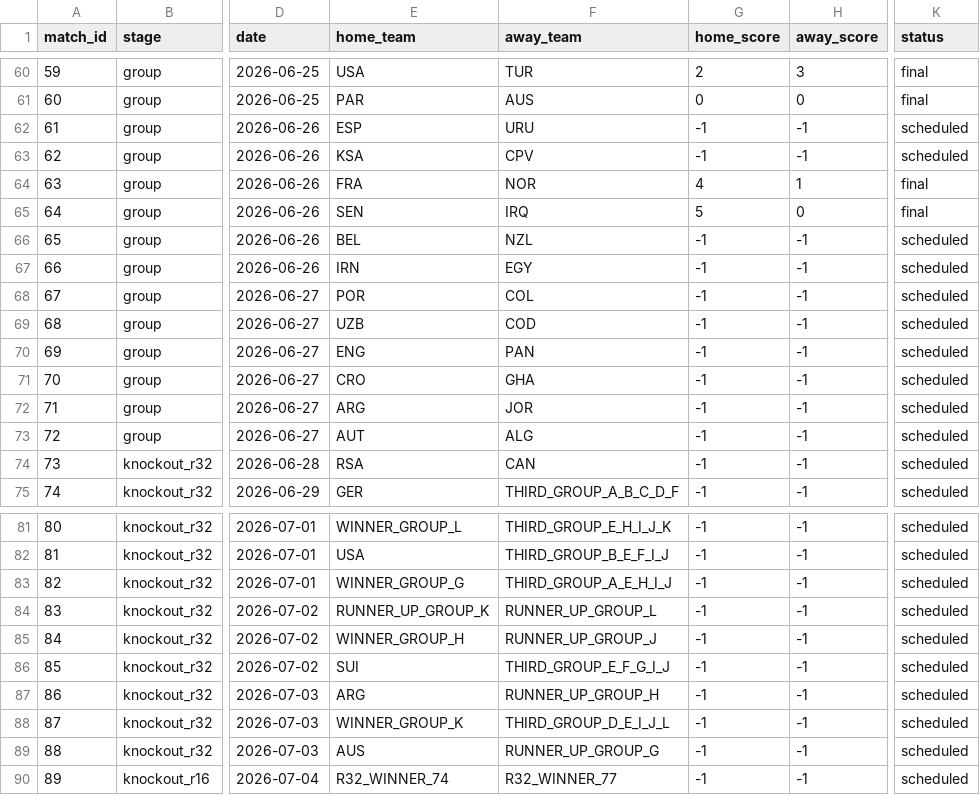
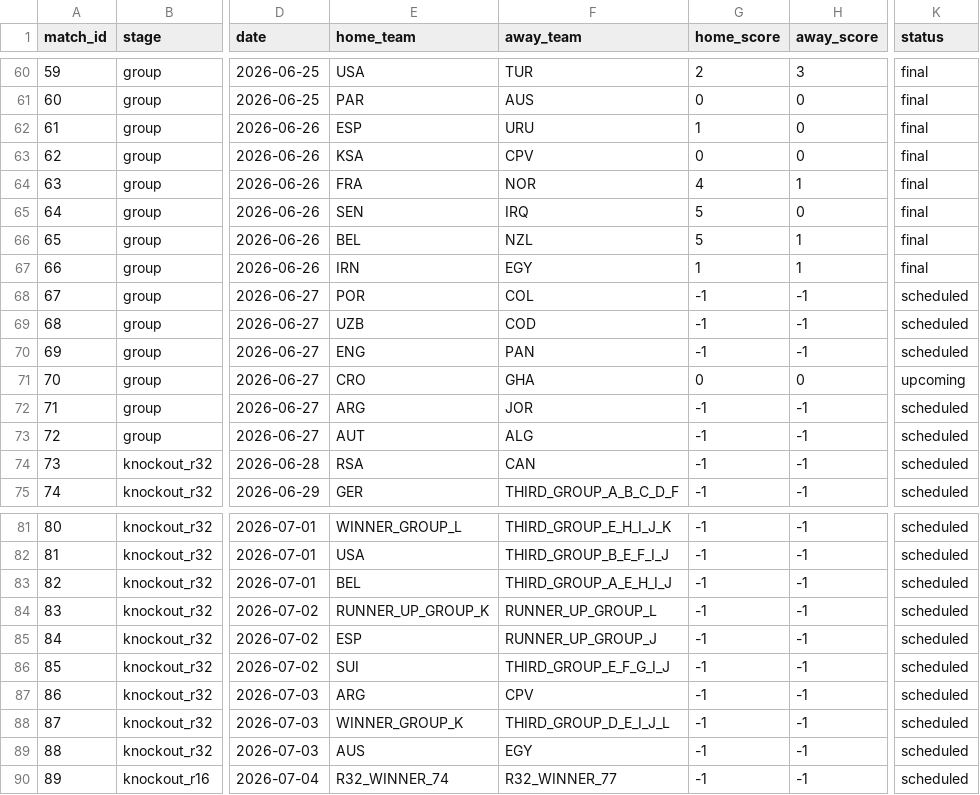
Before and after one commit to mvermeulen/ai, a CSV file: worldcup/data/schedule.csv, drawn as a sheet; only a part is shown, gaps mark what is left out; the diff names each change by its address in the sheet, - before the commit and + after, or states it on an @@ line.

```diff
--- a/worldcup/data/schedule.csv
+++ b/worldcup/data/schedule.csv
-G62 (home_score): -1
+G62 (home_score): 1
-H62:H63 (away_score): -1
+H62:H63 (away_score): 0
-K62:K63 (status): scheduled
+K62:K63 (status): final
-G63 (home_score): -1
+G63 (home_score): 0
-G66 (home_score): -1
+G66 (home_score): 5
-H66:H67 (away_score): -1
+H66:H67 (away_score): 1
-K66:K67 (status): scheduled
+K66:K67 (status): final
-G67 (home_score): -1
+G67 (home_score): 1
-G71 (home_score): -1
+G71 (home_score): 0
-H71 (away_score): -1
+H71 (away_score): 0
-K71 (status): scheduled
+K71 (status): upcoming
-E83 (home_team): WINNER_GROUP_G
+E83 (home_team): BEL
-E85 (home_team): WINNER_GROUP_H
+E85 (home_team): ESP
-F87 (away_team): RUNNER_UP_GROUP_H
+F87 (away_team): CPV
-F89 (away_team): RUNNER_UP_GROUP_G
+F89 (away_team): EGY
```
Also changed, not shown: worldcup/data/probability_history.csv.
